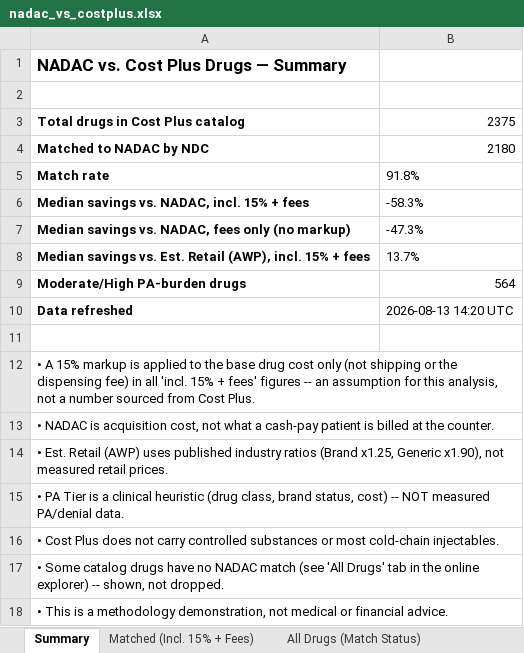
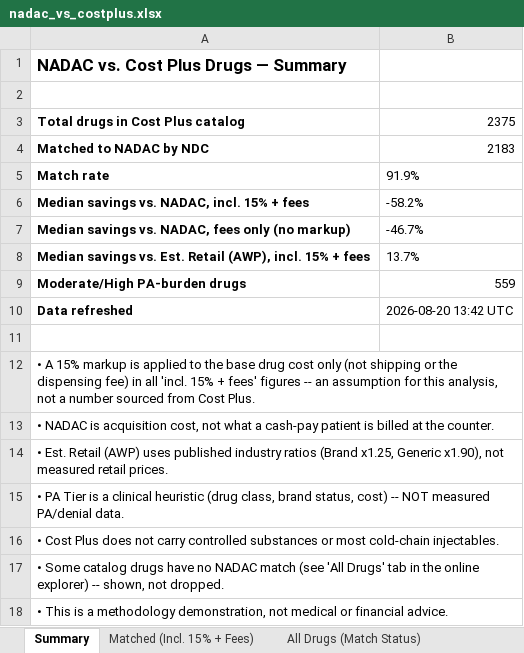
Before and after one commit to Thatonequant/MCCPDNADACNDC, an Excel workbook: docs/nadac_vs_costplus.xlsx, sheet Summary, drawn as a sheet; values as stored, in another font and other column widths than the file's, no borders; the diff names each change by its address in the sheet, - before the commit and + after, or states it on an @@ line.

```diff
--- a/docs/nadac_vs_costplus.xlsx (sheet Summary)
+++ b/docs/nadac_vs_costplus.xlsx (sheet Summary)
-B4: 2180
+B4: 2183
-B5: 91.8%
+B5: 91.9%
-B6: -58.3%
+B6: -58.2%
-B7: -47.3%
+B7: -46.7%
-B9: 564
+B9: 559
-B10: 2026-08-13 14:20 UTC
+B10: 2026-08-20 13:42 UTC
```
Also changed, not shown: sheet Matched (Incl. 15% + Fees), sheet PA Burden - Est. Retail (AWP), sheet All Drugs (Match Status), sheet Category Analysis, 1 other file.
